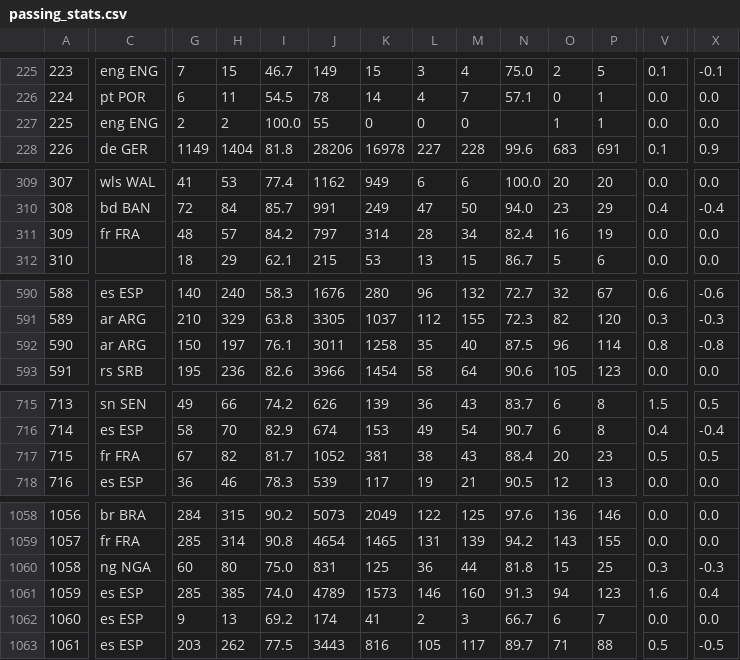
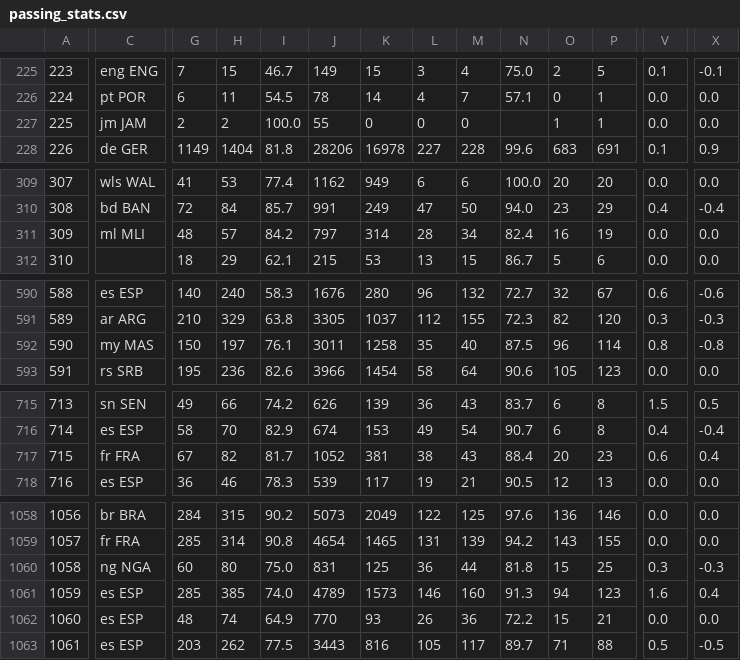
Before and after one commit to TuanPhanDB/football_analyze, a CSV file: stats_info/passing_stats.csv, drawn as a sheet; only a part is shown, gaps mark what is left out; the diff covers the shown part only; the diff names each change by its address in the sheet, - before the commit and + after, or states it on an @@ line.

```diff
--- a/stats_info/passing_stats.csv
+++ b/stats_info/passing_stats.csv
-C227: eng ENG
+C227: jm JAM
-C311: fr FRA
+C311: ml MLI
-C592: ar ARG
+C592: my MAS
-V717: 0.5
+V717: 0.6
-X717: 0.5
+X717: 0.4
-G1062: 9
+G1062: 48
-H1062: 13
+H1062: 74
-I1062: 69.2
+I1062: 64.9
-J1062: 174
+J1062: 770
-K1062: 41
+K1062: 93
-L1062: 2
+L1062: 26
-M1062: 3
+M1062: 36
-N1062: 66.7
+N1062: 72.2
-O1062: 6
+O1062: 15
-P1062: 7
+P1062: 21
```
Also changed, not shown: 14 edited cells elsewhere in this file, stats_info/defense_stats.csv, stats_info/miscellaneous_stats.csv, 6 other files.
